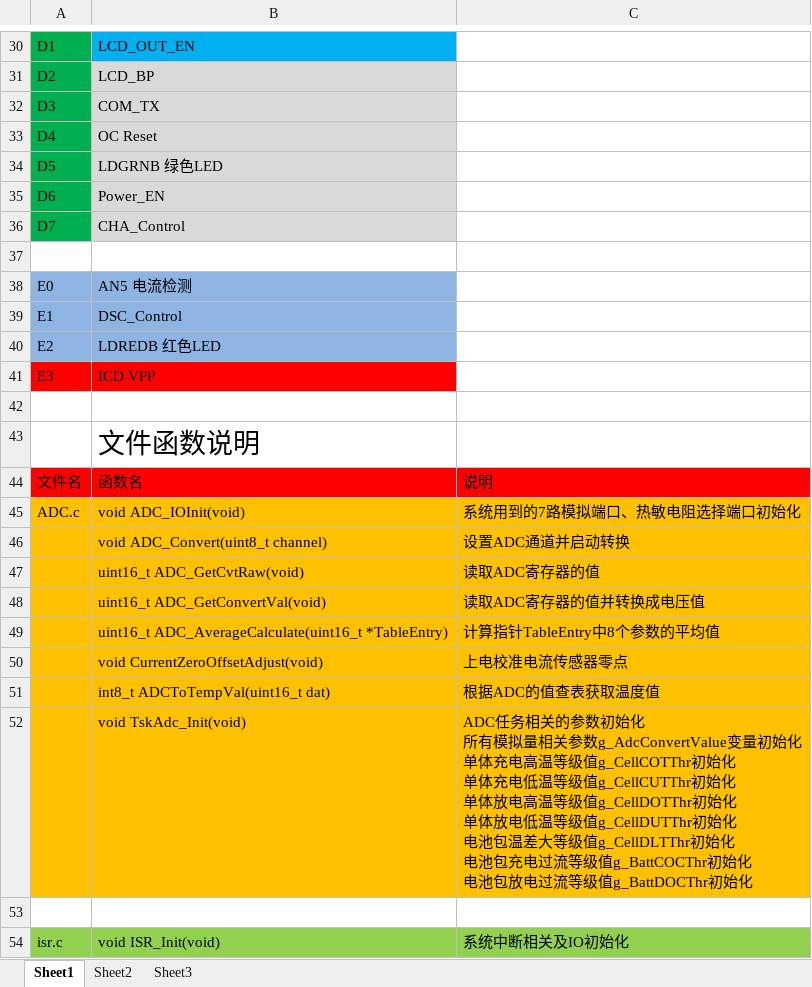
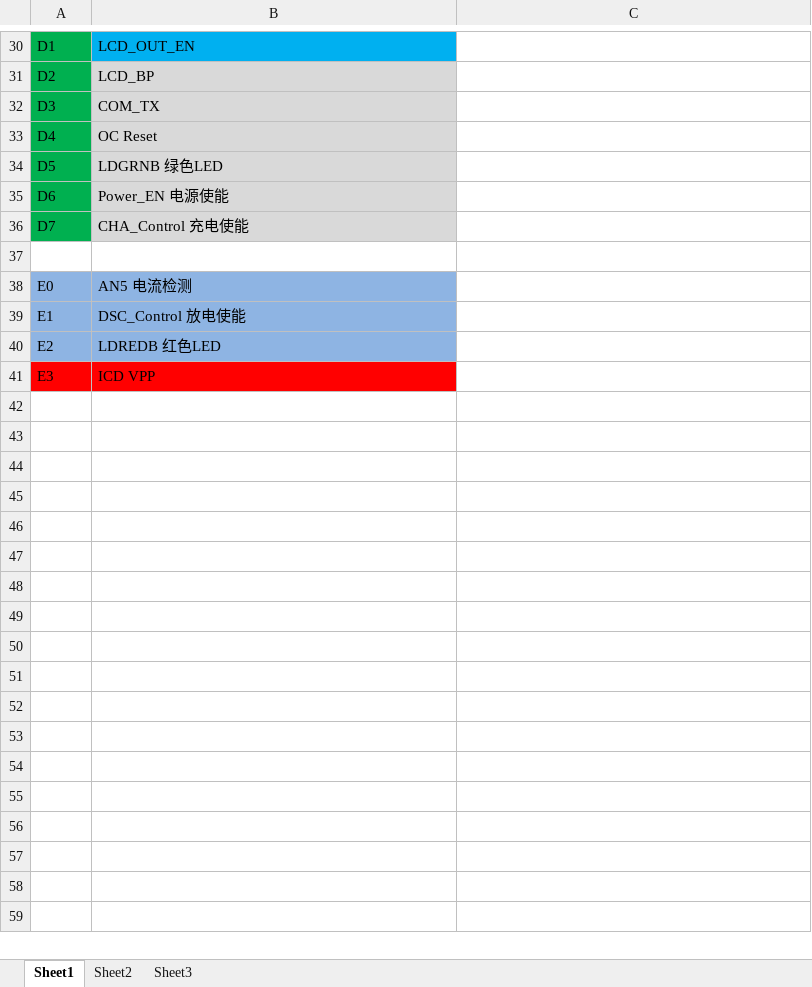
Before and after one commit to zhuyanliang/3KW_BMS, an Excel workbook: 3KW引脚定义.xlsx, sheet Sheet1, drawn as a sheet; only a part is shown, gaps mark what is left out; values as stored, in another font and other column widths than the file's, no borders; ↵ is a line break in a cell; the diff covers the shown part only; the diff names each change by its address in the sheet, - before the commit and + after, or states it on an @@ line.

```diff
--- a/3KW引脚定义.xlsx (sheet Sheet1)
+++ b/3KW引脚定义.xlsx (sheet Sheet1)
-B35: Power_EN
+B35: Power_EN 电源使能
-B36: CHA_Control
+B36: CHA_Control 充电使能
-B39: DSC_Control
+B39: DSC_Control 放电使能
-row 42: (empty)
-row 43:  | 文件函数说明
-row 44: 文件名 | 函数名 | 说明
-row 45: ADC.c | void ADC_IOInit(void) | 系统用到的7路模拟端口、热敏电阻选择端口初始化
-row 46:  | void ADC_Convert(uint8_t channel) | 设置ADC通道并启动转换
-row 47:  | uint16_t ADC_GetCvtRaw(void) | 读取ADC寄存器的值
-row 48:  | uint16_t ADC_GetConvertVal(void) | 读取ADC寄存器的值并转换成电压值
-row 49:  | uint16_t ADC_AverageCalculate(uint16_t *TableEntry) | 计算指针TableEntry中8个参数的平均值
-row 50:  | void CurrentZeroOffsetAdjust(void) | 上电校准电流传感器零点
-row 51:  | int8_t ADCToTempVal(uint16_t dat) | 根据ADC的值查表获取温度值
-row 52:  | void TskAdc_Init(void) | ADC任务相关的参数初始化 ↵ 所有模拟量相关参数g_AdcConvertValue变量初始化 ↵ 单体充电高温等级值g_CellCOTThr初始化 ↵ 单体充电低温等级值g_CellCUTThr初始化 ↵ 单体放电高温等级值g_CellDOTThr初始化 ↵ 单体放电低温等级值g_CellDUTThr初始化 ↵ 电池包温差大等级值g_CellDLTThr初始化 ↵ 电池包充电过流等级值g_BattCOCThr初始化 ↵ 电池包放电过流等级值g_BattDOCThr初始化
-row 53: (empty)
-row 54: isr.c | void ISR_Init(void) | 系统中断相关及IO初始化
```
Also changed, not shown: 78 removed rows and 3 edited cells elsewhere in this sheet, 8 other files.
